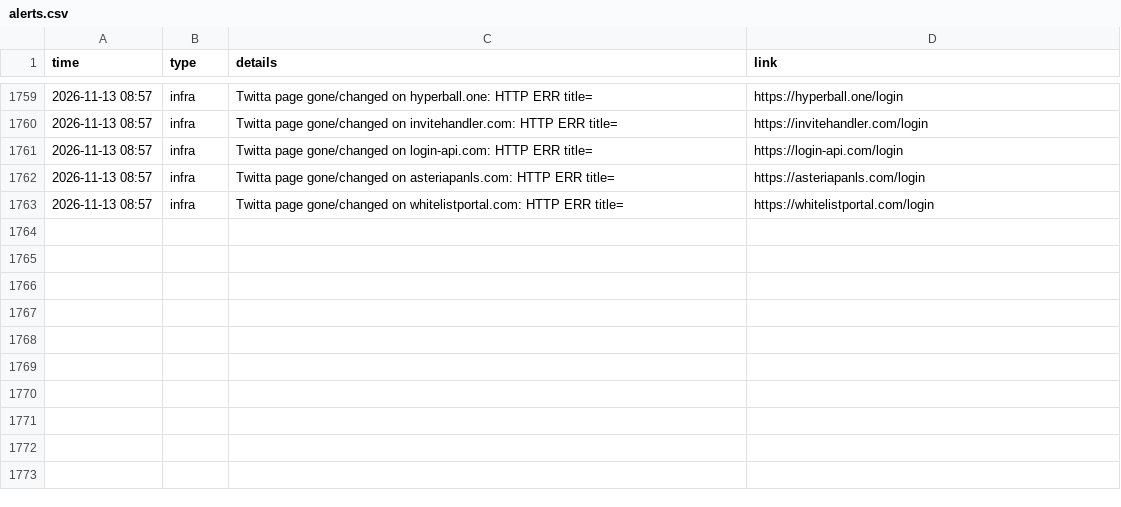
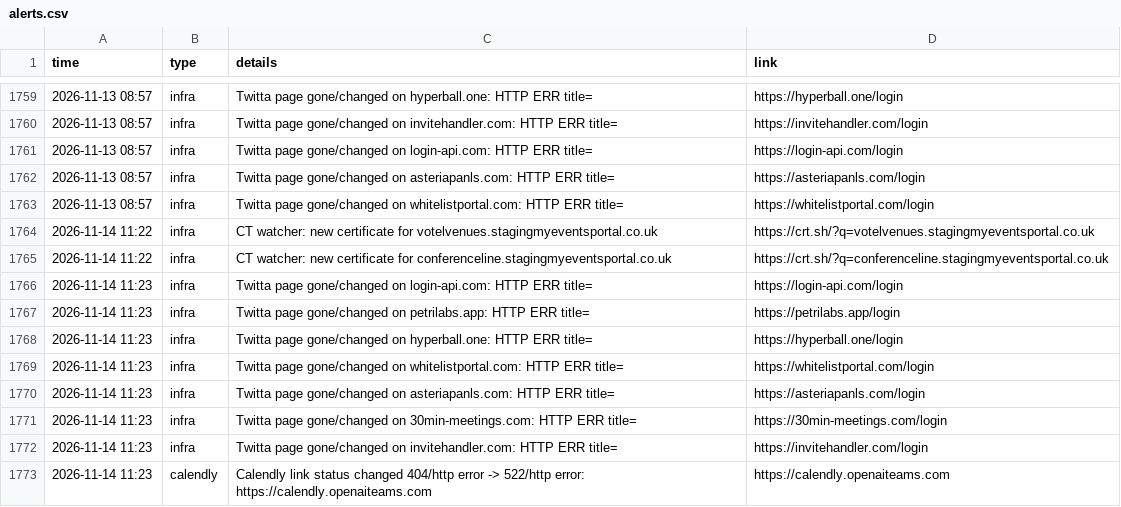
Before and after one commit to Dutchosintguy/X-phising-campaign-monitor, a CSV file: data/alerts.csv, drawn as a sheet; only a part is shown, gaps mark what is left out.

```diff
--- a/data/alerts.csv
+++ b/data/alerts.csv
@@ -1763 +1763,11 @@ time,type,details,link
 2026-11-13 08:57,infra,Twitta page gone/changed on whitelistportal.com: HTTP ERR title=,https://whitelistportal.com/login
+2026-11-14 11:22,infra,CT watcher: new certificate for votelvenues.stagingmyeventsportal.co.uk,https://crt.sh/?q=votelvenues.stagingmyeventsportal.co.uk
+2026-11-14 11:22,infra,CT watcher: new certificate for conferenceline.stagingmyeventsportal.co.uk,https://crt.sh/?q=conferenceline.stagingmyeventsportal.co.uk
+2026-11-14 11:23,infra,Twitta page gone/changed on login-api.com: HTTP ERR title=,https://login-api.com/login
+2026-11-14 11:23,infra,Twitta page gone/changed on petrilabs.app: HTTP ERR title=,https://petrilabs.app/login
+2026-11-14 11:23,infra,Twitta page gone/changed on hyperball.one: HTTP ERR title=,https://hyperball.one/login
+2026-11-14 11:23,infra,Twitta page gone/changed on whitelistportal.com: HTTP ERR title=,https://whitelistportal.com/login
+2026-11-14 11:23,infra,Twitta page gone/changed on asteriapanls.com: HTTP ERR title=,https://asteriapanls.com/login
+2026-11-14 11:23,infra,Twitta page gone/changed on 30min-meetings.com: HTTP ERR title=,https://30min-meetings.com/login
+2026-11-14 11:23,infra,Twitta page gone/changed on invitehandler.com: HTTP ERR title=,https://invitehandler.com/login
+2026-11-14 11:23,calendly,Calendly link status changed 404/http error -> 522/http error: https://calendly.openaiteams.com,https://calendly.openaiteams.com
```
Also changed, not shown: data/calendly_watch.csv, data/heartbeat.csv, 6 other files.
